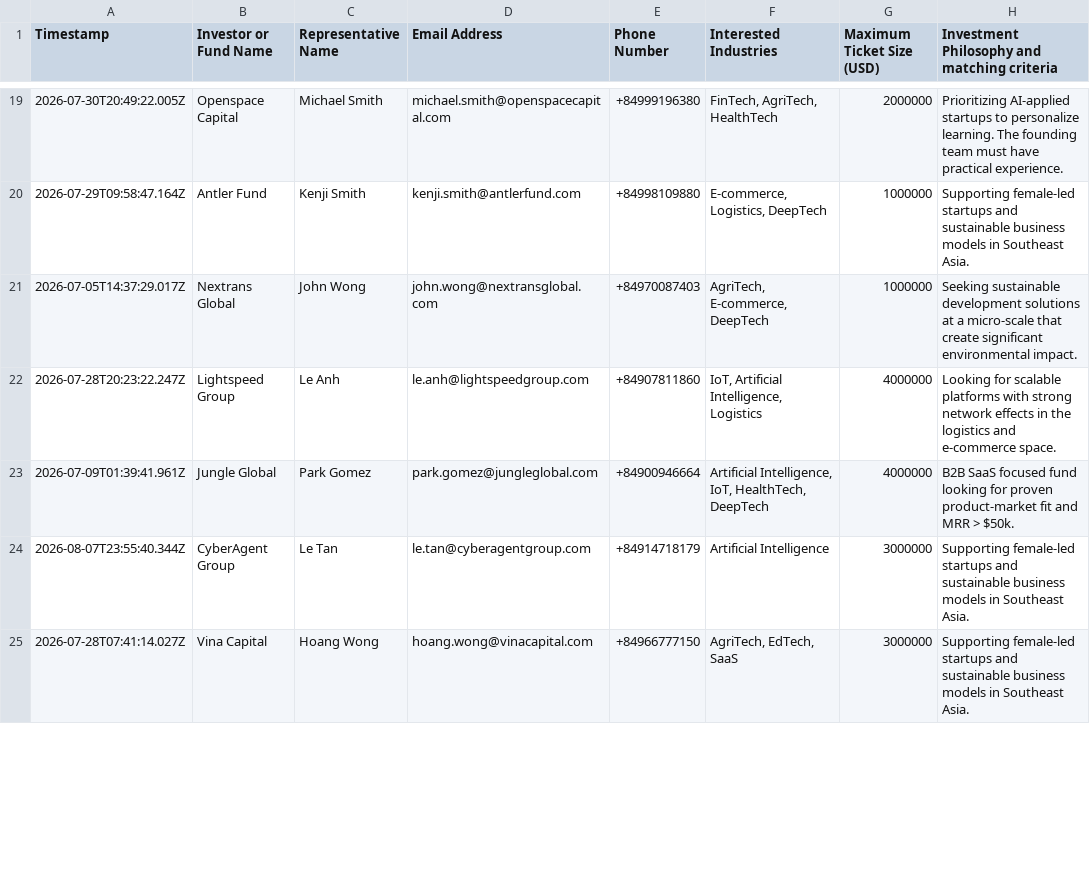
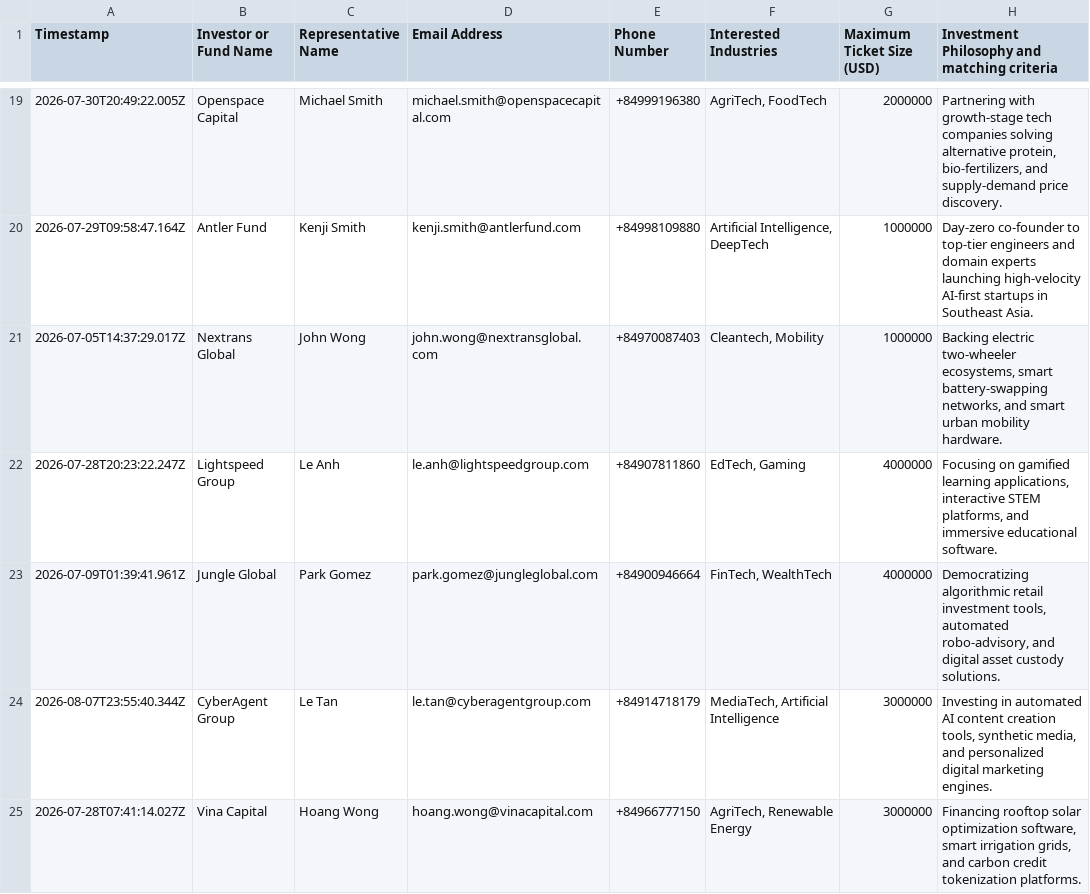
Before and after one commit to nphat-code/ai-riser-davas-matcher, a CSV file: davas_investors.csv, drawn as a sheet; only a part is shown, gaps mark what is left out; the diff covers the shown part only.

Commit message:
Update davas_investors.csv with 31 realistic and sector-matched unique investment theses

```diff
--- a/davas_investors.csv
+++ b/davas_investors.csv
@@ -19,7 +19,7 @@
-2026-07-30T20:49:22.005Z,Openspace Capital,Michael Smith,michael.smith@openspacecapital.com,+84999196380,"FinTech, AgriTech, HealthTech",2000000,Prioritizing AI-applied startups to personalize learning. The founding team must have practical experience.
-2026-07-29T09:58:47.164Z,Antler Fund,Kenji Smith,kenji.smith@antlerfund.com,+84998109880,"E-commerce, Logistics, DeepTech",1000000,Supporting female-led startups and sustainable business models in Southeast Asia.
-2026-07-05T14:37:29.017Z,Nextrans Global,John Wong,john.wong@nextransglobal.com,+84970087403,"AgriTech, E-commerce, DeepTech",1000000,Seeking sustainable development solutions at a micro-scale that create significant environmental impact.
-2026-07-28T20:23:22.247Z,Lightspeed Group,Le Anh,le.anh@lightspeedgroup.com,+84907811860,"IoT, Artificial Intelligence, Logistics",4000000,Looking for scalable platforms with strong network effects in the logistics and e-commerce space.
-2026-07-09T01:39:41.961Z,Jungle Global,Park Gomez,park.gomez@jungleglobal.com,+84900946664,"Artificial Intelligence, IoT, HealthTech, DeepTech",4000000,B2B SaaS focused fund looking for proven product-market fit and MRR > $50k.
-2026-08-07T23:55:40.344Z,CyberAgent Group,Le Tan,le.tan@cyberagentgroup.com,+84914718179,Artificial Intelligence,3000000,Supporting female-led startups and sustainable business models in Southeast Asia.
-2026-07-28T07:41:14.027Z,Vina Capital,Hoang Wong,hoang.wong@vinacapital.com,+84966777150,"AgriTech, EdTech, SaaS",3000000,Supporting female-led startups and sustainable business models in Southeast Asia.
+2026-07-30T20:49:22.005Z,Openspace Capital,Michael Smith,michael.smith@openspacecapital.com,+84999196380,"AgriTech, FoodTech",2000000,"Partnering with growth-stage tech companies solving alternative protein, bio-fertilizers, and supply-demand price discovery."
+2026-07-29T09:58:47.164Z,Antler Fund,Kenji Smith,kenji.smith@antlerfund.com,+84998109880,"Artificial Intelligence, DeepTech",1000000,"Day-zero co-founder to top-tier engineers and domain experts launching high-velocity AI-first startups in Southeast Asia."
+2026-07-05T14:37:29.017Z,Nextrans Global,John Wong,john.wong@nextransglobal.com,+84970087403,"Cleantech, Mobility",1000000,"Backing electric two-wheeler ecosystems, smart battery-swapping networks, and smart urban mobility hardware."
+2026-07-28T20:23:22.247Z,Lightspeed Group,Le Anh,le.anh@lightspeedgroup.com,+84907811860,"EdTech, Gaming",4000000,"Focusing on gamified learning applications, interactive STEM platforms, and immersive educational software."
+2026-07-09T01:39:41.961Z,Jungle Global,Park Gomez,park.gomez@jungleglobal.com,+84900946664,"FinTech, WealthTech",4000000,"Democratizing algorithmic retail investment tools, automated robo-advisory, and digital asset custody solutions."
+2026-08-07T23:55:40.344Z,CyberAgent Group,Le Tan,le.tan@cyberagentgroup.com,+84914718179,"MediaTech, Artificial Intelligence",3000000,"Investing in automated AI content creation tools, synthetic media, and personalized digital marketing engines."
+2026-07-28T07:41:14.027Z,Vina Capital,Hoang Wong,hoang.wong@vinacapital.com,+84966777150,"AgriTech, Renewable Energy",3000000,"Financing rooftop solar optimization software, smart irrigation grids, and carbon credit tokenization platforms."
```
Also changed, not shown: 48 edited cells elsewhere in this file, 3 other files.
